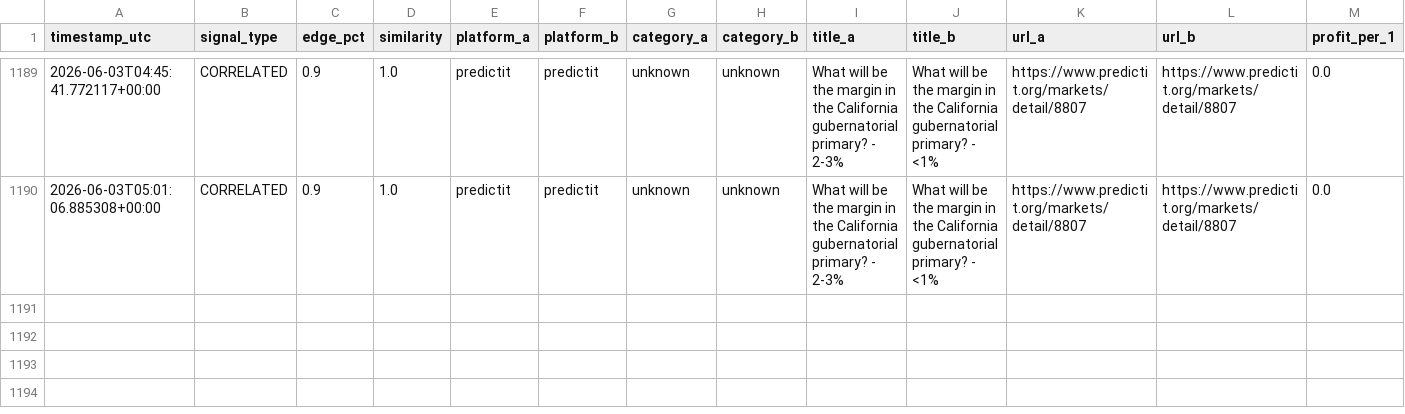
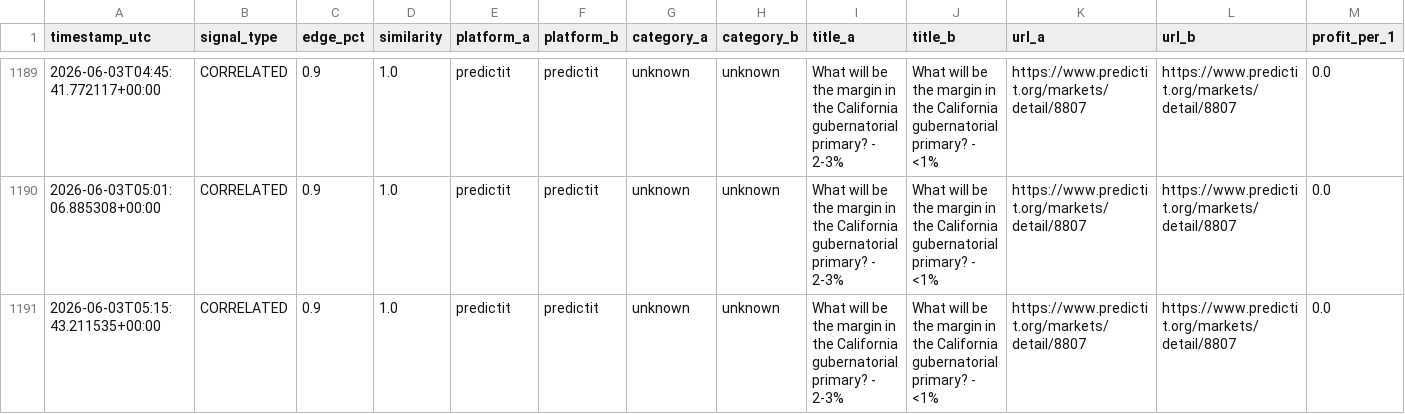
Before and after one commit to erscop/arb-scanner-v2, a CSV file: signals_log.csv, drawn as a sheet; only a part is shown, gaps mark what is left out; rows hold the shown columns only; the diff names each change by its address in the sheet, - before the commit and + after, or states it on an @@ line.

```diff
--- a/signals_log.csv
+++ b/signals_log.csv
+row 1191: 2026-06-03T05:15:43.211535+00:00 | CORRELATED | 0.9 | 1.0 | predictit | predictit | unknown | unknown | What will be the margin in the California gubernatorial primary? - 2-3% | What will be the margin in the California gubernatorial primary? - <1% | https://www.predictit.org/markets/detail/8807 | https://www.predictit.org/markets/detail/8807 | 0.0
```
